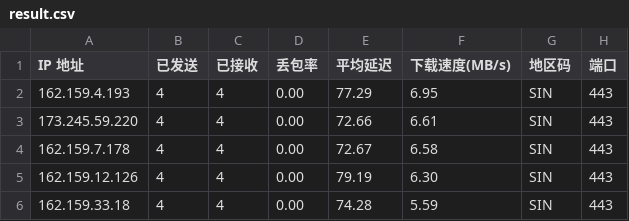
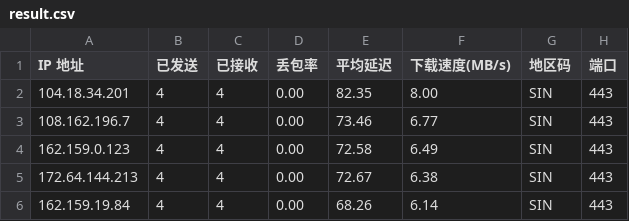
Before and after one commit to xm0786114-bot/cf-speedtest-data, a CSV file: result.csv, drawn as a sheet.

Commit message:
Auto update CSV: 2026-07-15 00:45:00

```diff
--- a/result.csv
+++ b/result.csv
@@ -1,6 +1,6 @@
 IP 地址,已发送,已接收,丢包率,平均延迟,下载速度(MB/s),地区码,端口
-162.159.4.193,4,4,0.00,77.29,6.95,SIN,443
-173.245.59.220,4,4,0.00,72.66,6.61,SIN,443
-162.159.7.178,4,4,0.00,72.67,6.58,SIN,443
-162.159.12.126,4,4,0.00,79.19,6.30,SIN,443
-162.159.33.18,4,4,0.00,74.28,5.59,SIN,443
+104.18.34.201,4,4,0.00,82.35,8.00,SIN,443
+108.162.196.7,4,4,0.00,73.46,6.77,SIN,443
+162.159.0.123,4,4,0.00,72.58,6.49,SIN,443
+172.64.144.213,4,4,0.00,72.67,6.38,SIN,443
+162.159.19.84,4,4,0.00,68.26,6.14,SIN,443
```
